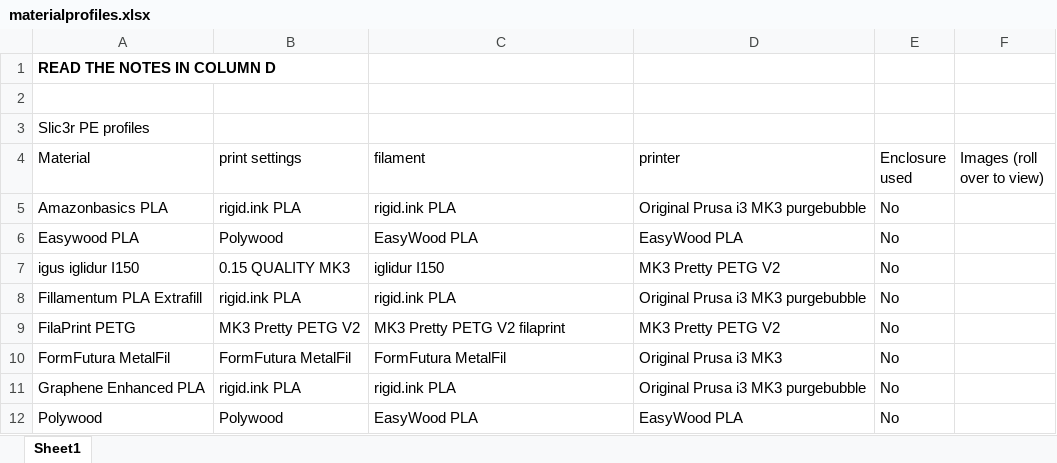
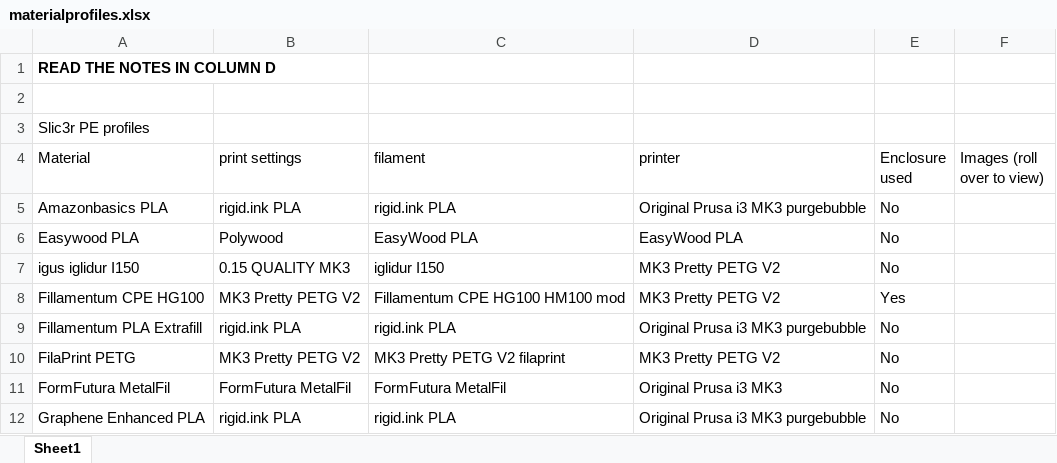
Before and after one commit to darraghbr/Prusa-MK3-Material-Profiles, an Excel workbook: materialprofiles.xlsx, sheet Sheet1, drawn as a sheet; only a part is shown; the shorter side is filled out with more unchanged rows; values as stored, in another font and other column widths than the file's, no borders; the diff names each change by its address in the sheet, - before the commit and + after, or states it on an @@ line.

Commit message:
Added Fillamentum CPE profile
Made minimal changes to the Prusa standard profile, just slowed things down to get reliable prints.

```diff
--- a/materialprofiles.xlsx (sheet Sheet1)
+++ b/materialprofiles.xlsx (sheet Sheet1)
+row 8: Fillamentum CPE HG100 | MK3 Pretty PETG V2 | Fillamentum CPE HG100 HM100 mod | MK3 Pretty PETG V2 | Yes
```
Also changed, not shown: 1 other file.
